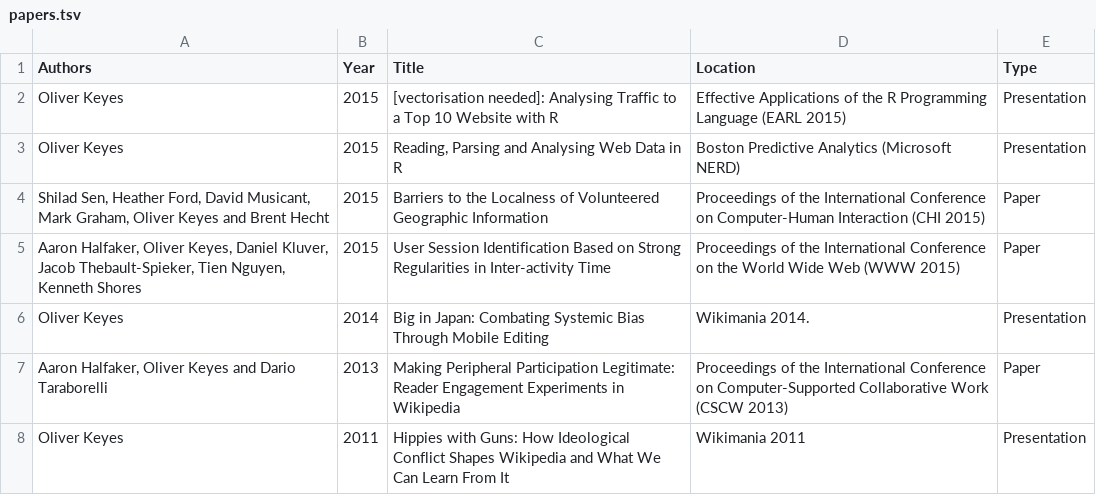
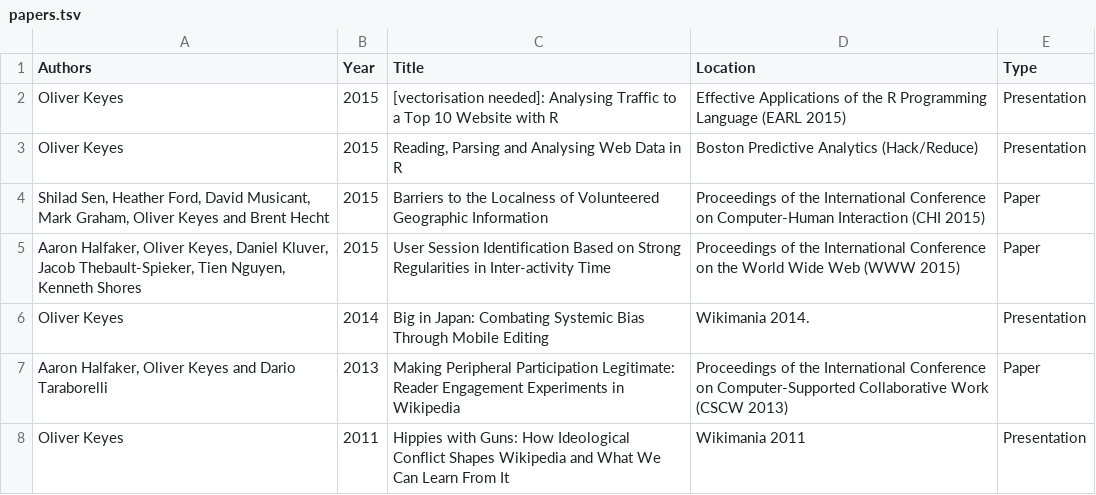
Before and after one commit to demonxy468/irrefrangible, a TSV file: assets/other/papers.tsv, drawn as a sheet.

```diff
--- a/assets/other/papers.tsv
+++ b/assets/other/papers.tsv
@@ -2,3 +2,3 @@ Authors	Year	Title	Location	Type
 Oliver Keyes	2015	[vectorisation needed]: Analysing Traffic to a Top 10 Website with R	Effective Applications of the R Programming Language (EARL 2015)	Presentation
-Oliver Keyes	2015	Reading, Parsing and Analysing Web Data in R	Boston Predictive Analytics (Microsoft NERD)	Presentation
+Oliver Keyes	2015	Reading, Parsing and Analysing Web Data in R	Boston Predictive Analytics (Hack/Reduce)	Presentation
 Shilad Sen, Heather Ford, David Musicant, Mark Graham, Oliver Keyes and Brent Hecht	2015	Barriers to the Localness of Volunteered Geographic Information	Proceedings of the International Conference on Computer-Human Interaction (CHI 2015)	Paper
```
Also changed, not shown: 1 other file.
